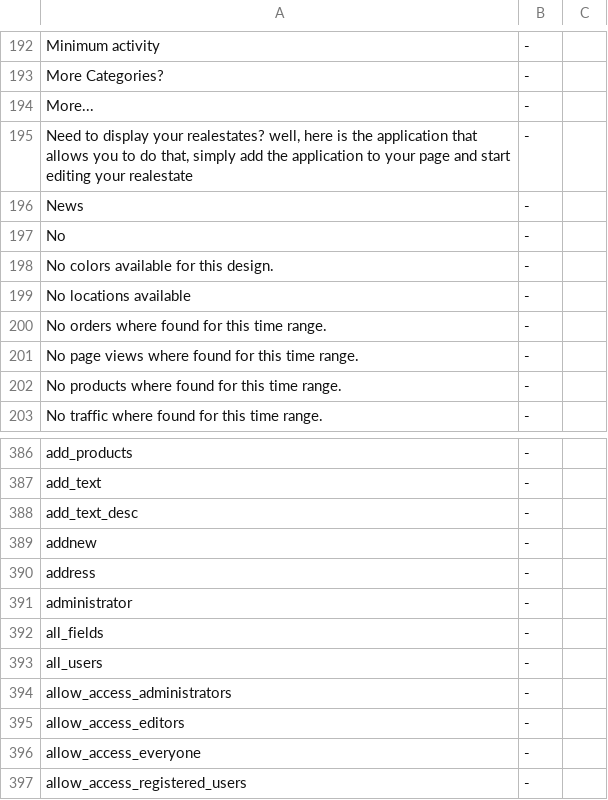
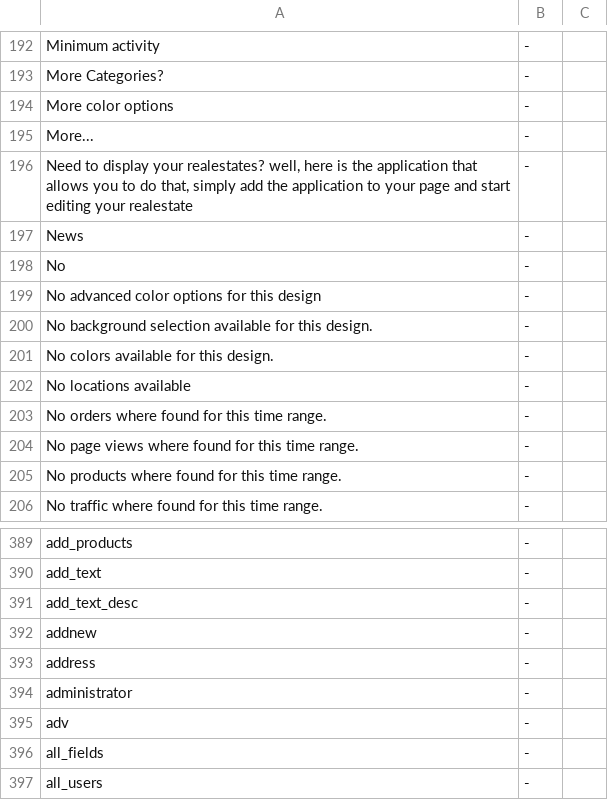
Before and after one commit to tamzidoronno/zaui-v4, a CSV file: com.getshop.client/ROOT/translation/f_base.csv, drawn as a sheet; only a part is shown, gaps mark what is left out; the shorter side is filled out with more unchanged rows; the diff names each change by its address in the sheet, - before the commit and + after, or states it on an @@ line.

```diff
--- a/com.getshop.client/ROOT/translation/f_base.csv
+++ b/com.getshop.client/ROOT/translation/f_base.csv
+row 194: More color options | -
+row 199: No advanced color options for this design | -
+row 200: No background selection available for this design. | -
+row 395: adv | -
```
Also changed, not shown: com.getshop.client/ROOT/translation/f_en_en.csv, com.getshop.client/ROOT/translation/f_fi_FI.csv, 8 other files.
